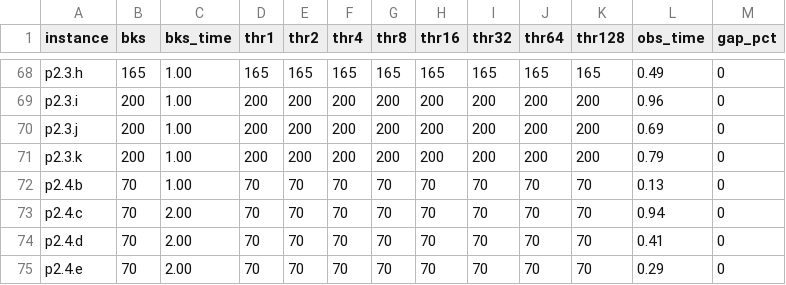
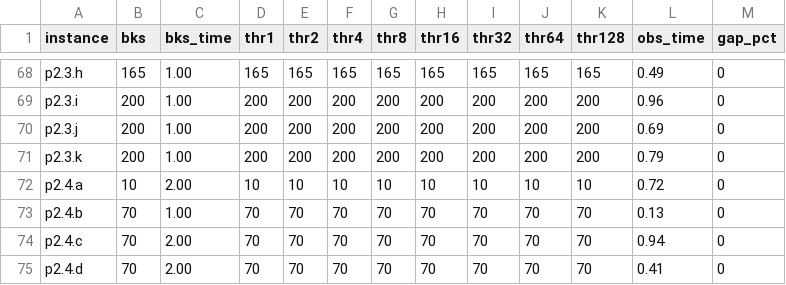
Before and after one commit to Inurria979/Heuristic-Algorithms-in-Transport-and-Finance, a CSV file: TOP/src/data/panadero2021_p1_p2.csv, drawn as a sheet; only a part is shown, gaps mark what is left out; the shorter side is filled out with more unchanged rows.

```diff
--- a/TOP/src/data/panadero2021_p1_p2.csv
+++ b/TOP/src/data/panadero2021_p1_p2.csv
@@ -71,2 +71,3 @@ p2.3.j,200,1.00,200,200,200,200,200,200,200,200,0.69,0
 p2.3.k,200,1.00,200,200,200,200,200,200,200,200,0.79,0
+p2.4.a,10,2.00,10,10,10,10,10,10,10,10,0.72,0
 p2.4.b,70,1.00,70,70,70,70,70,70,70,70,0.13,0
```
Also changed, not shown: TOP/results/panadero_100it_grid.csv, TOP/results/panadero_1s.csv, 22 other files.
